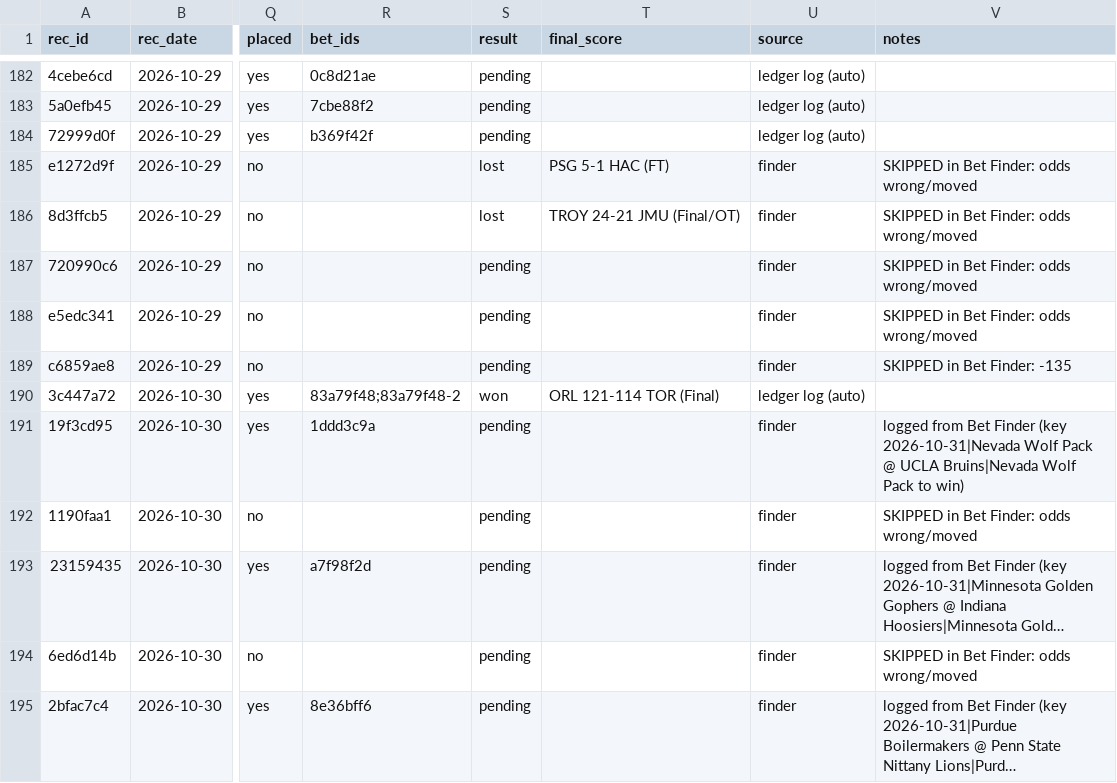
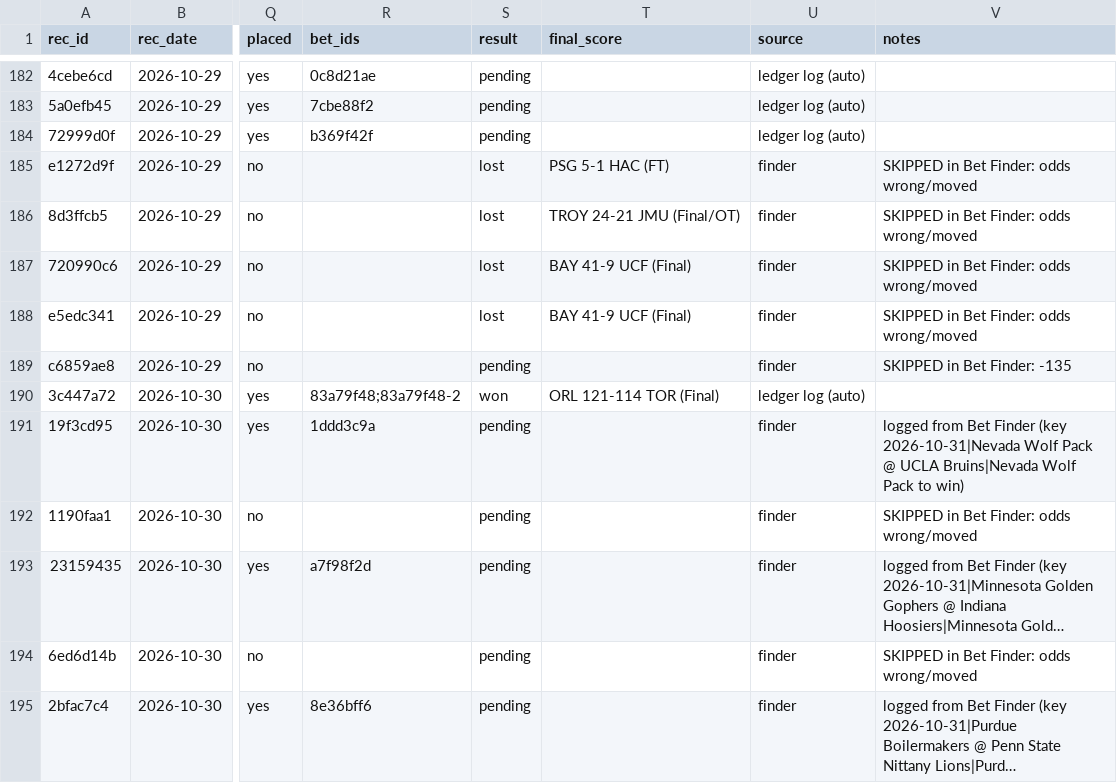
Before and after one commit to s-chuch/bet-dashboard, a CSV file: data/recommendations.csv, drawn as a sheet; only a part is shown, gaps mark what is left out; long unchanged cells end in …; the diff names each change by its address in the sheet, - before the commit and + after, or states it on an @@ line.

```diff
--- a/data/recommendations.csv
+++ b/data/recommendations.csv
-S187:S188 (result): pending
+S187:S188 (result): lost
-T187:T188 (final_score): (empty)
+T187:T188 (final_score): BAY 41-9 UCF (Final)
```
Also changed, not shown: 2 other files.
